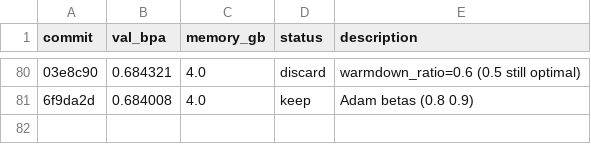
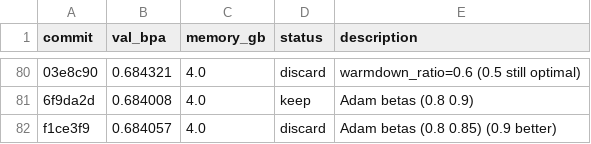
Before and after one commit to andrewkern/autoresearch, a TSV file: results.tsv, drawn as a sheet; only a part is shown, gaps mark what is left out; the diff names each change by its address in the sheet, - before the commit and + after, or states it on an @@ line.

Commit message:
record discard: Adam betas (0.8 0.85) val_bpa=0.684057

```diff
--- a/results.tsv
+++ b/results.tsv
+row 82: f1ce3f9 | 0.684057 | 4.0 | discard | Adam betas (0.8 0.85) (0.9 better)
```
